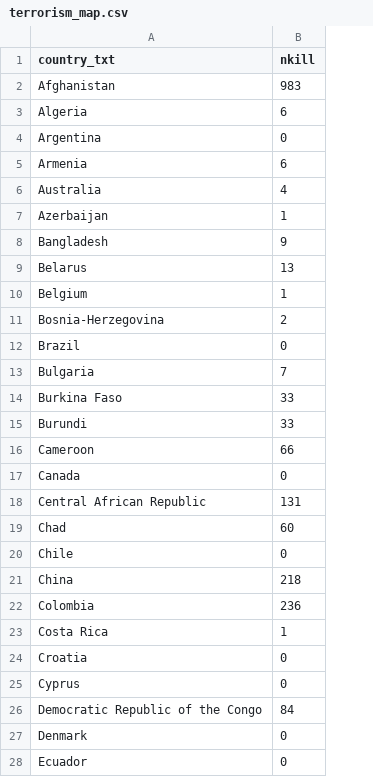
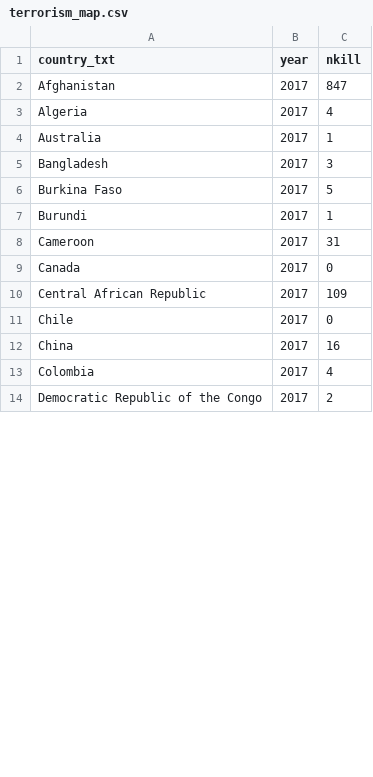
Before and after one commit to marco2012/GlobalTerrorism, a CSV file: static/data/terrorism_map.csv, drawn as a sheet; only a part is shown; removed rows and columns are numbered as before the commit, all else as after; the diff covers the shown part only; the diff names each change by its address in the sheet, - before the commit and + after, or states it on an @@ line.

```diff
--- a/static/data/terrorism_map.csv
+++ b/static/data/terrorism_map.csv
+column B (year), rows 2-14: all 2017
-C2 (nkill): 983
+C2 (nkill): 847
-C3 (nkill): 6
+C3 (nkill): 4
-row 4: Argentina | 0
-row 5: Armenia | 6
-C4 (nkill): 4
+C4 (nkill): 1
-row 7: Azerbaijan | 1
-C5 (nkill): 9
+C5 (nkill): 3
-row 9: Belarus | 13
-row 10: Belgium | 1
-row 11: Bosnia-Herzegovina | 2
-row 12: Brazil | 0
-row 13: Bulgaria | 7
-C6 (nkill): 33
+C6 (nkill): 5
-C7 (nkill): 33
+C7 (nkill): 1
-C8 (nkill): 66
+C8 (nkill): 31
-C10 (nkill): 131
+C10 (nkill): 109
-row 19: Chad | 60
-C12 (nkill): 218
+C12 (nkill): 16
-C13 (nkill): 236
+C13 (nkill): 4
-row 23: Costa Rica | 1
-row 24: Croatia | 0
-row 25: Cyprus | 0
-C14 (nkill): 84
+C14 (nkill): 2
-row 27: Denmark | 0
-row 28: Ecuador | 0
```
Also changed, not shown: 50 removed rows and 24 edited cells elsewhere in this file, static/data/barchart_data.csv, static/data/cosine_similarity_data.csv, 8 other files.
